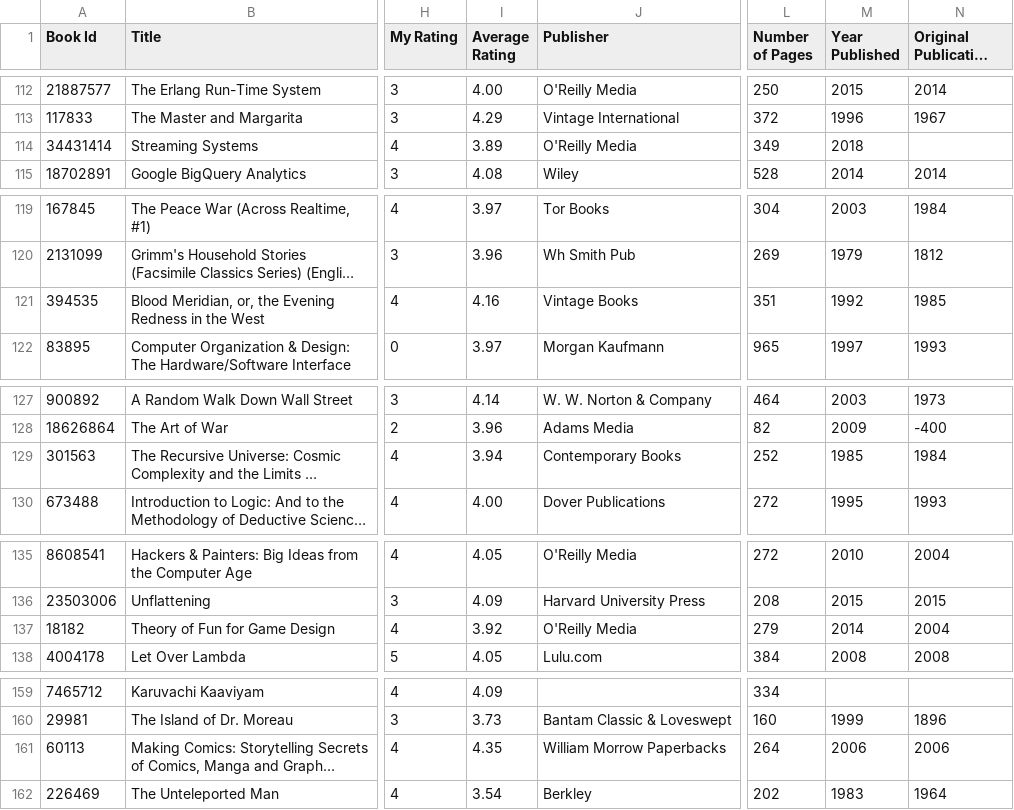
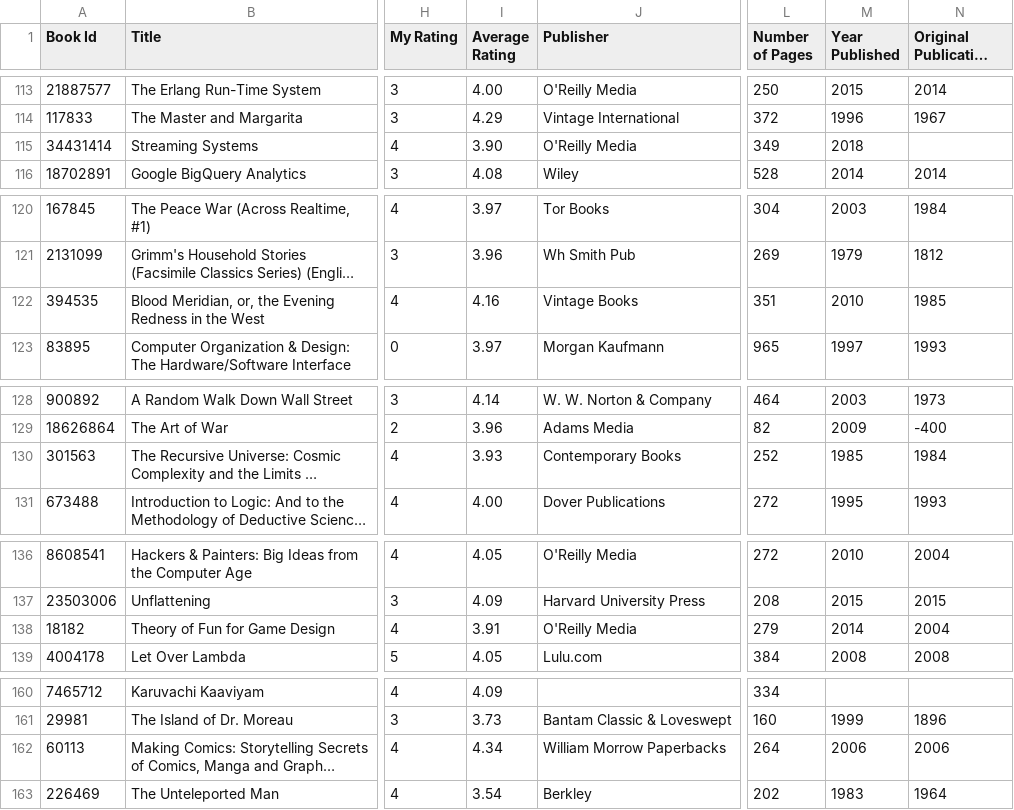
Before and after one commit to ananthakumaran/ananthakumaran.github.com, a CSV file: books.csv, drawn as a sheet; only a part is shown, gaps mark what is left out; long unchanged cells end in …; addresses are those after the commit; the diff covers the shown part only; the diff names each change by its address in the sheet, - before the commit and + after, or states it on an @@ line.

```diff
--- a/books.csv
+++ b/books.csv
-I115 (Average Rating): 3.89
+I115 (Average Rating): 3.90
-M122 (Year Published): 1992
+M122 (Year Published): 2010
-I130 (Average Rating): 3.94
+I130 (Average Rating): 3.93
-I138 (Average Rating): 3.92
+I138 (Average Rating): 3.91
-I162 (Average Rating): 4.35
+I162 (Average Rating): 4.34
```
Also changed, not shown: 1 added row and 23 edited cells elsewhere in this file, 3 other files.
